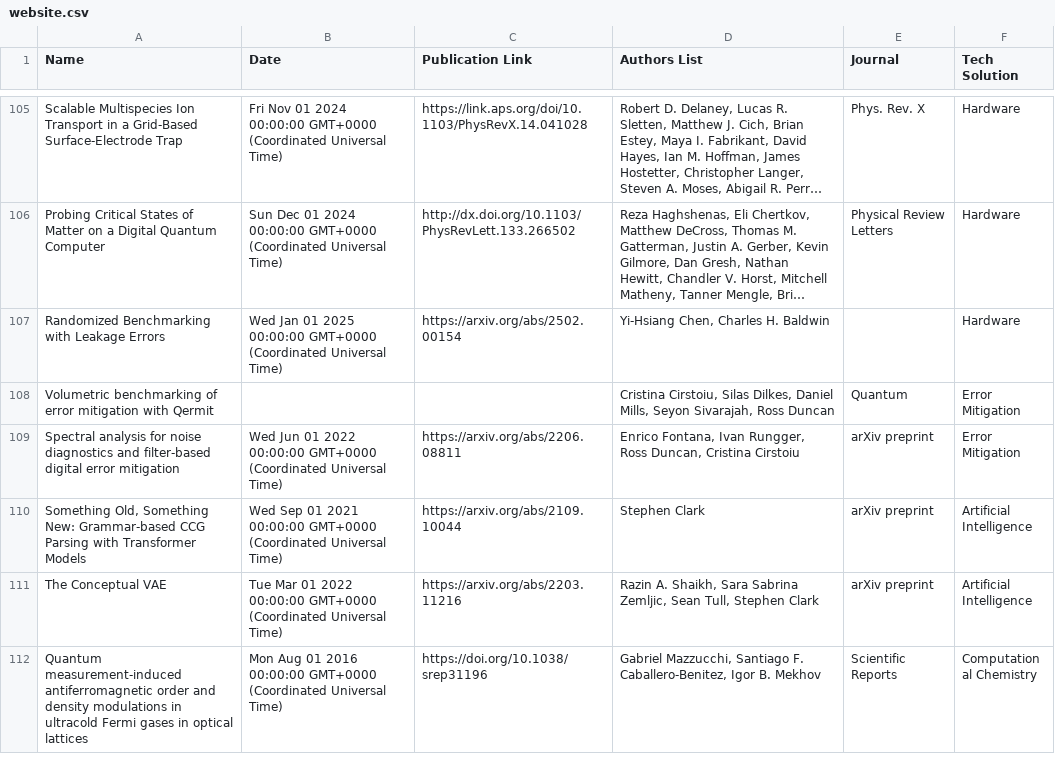
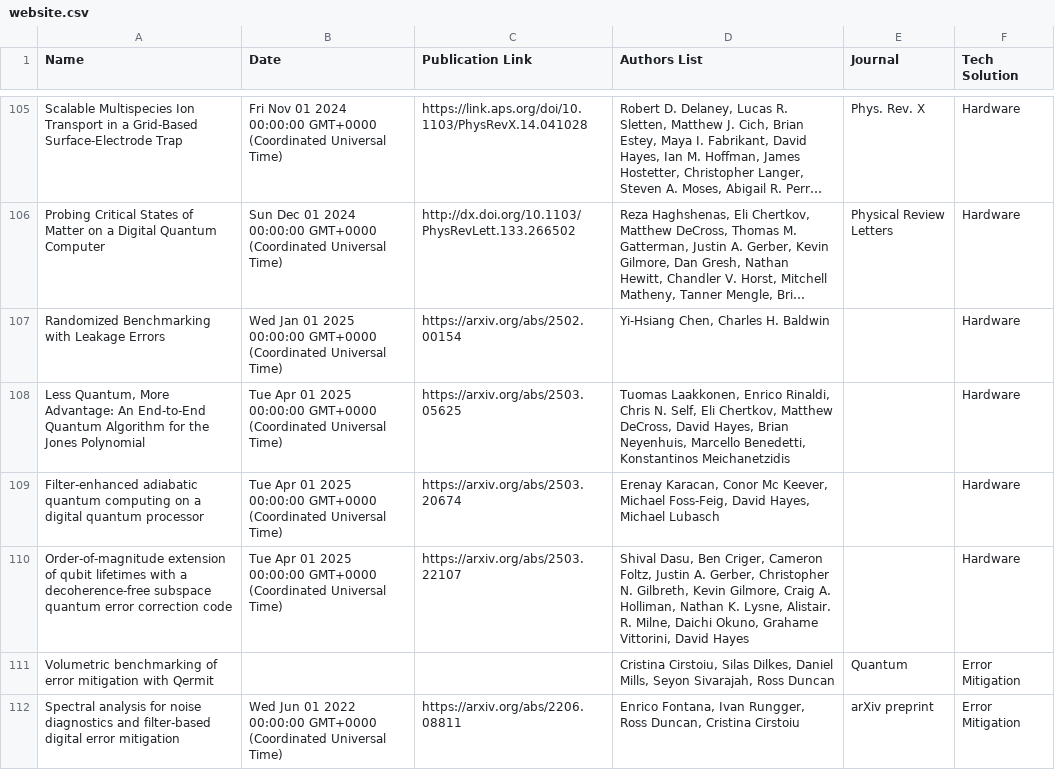
Before and after one commit to CQCL/quantinuum-publications, a CSV file: csv/website.csv, drawn as a sheet; only a part is shown, gaps mark what is left out; the shorter side is filled out with more unchanged rows; long unchanged cells end in …; the diff names each change by its address in the sheet, - before the commit and + after, or states it on an @@ line.

```diff
--- a/csv/website.csv
+++ b/csv/website.csv
+row 108: Less Quantum, More Advantage: An End-to-End Quantum Algorithm for the Jones Polynomial | Tue Apr 01 2025 00:00:00 GMT+0000 (Coordinated Universal Time) | https://arxiv.org/abs/2503.05625 | Tuomas Laakkonen, Enrico Rinaldi, Chris N. Self, Eli Chertkov, Matthew DeCross, David Hayes, Brian Neyenhuis, Marcello Benedetti, Konstantinos Meichanetzidis |  | Hardware
+row 109: Filter-enhanced adiabatic quantum computing on a digital quantum processor | Tue Apr 01 2025 00:00:00 GMT+0000 (Coordinated Universal Time) | https://arxiv.org/abs/2503.20674 | Erenay Karacan, Conor Mc Keever, Michael Foss-Feig, David Hayes, Michael Lubasch |  | Hardware
+row 110: Order-of-magnitude extension of qubit lifetimes with a decoherence-free subspace quantum error correction code | Tue Apr 01 2025 00:00:00 GMT+0000 (Coordinated Universal Time) | https://arxiv.org/abs/2503.22107 | Shival Dasu, Ben Criger, Cameron Foltz, Justin A. Gerber, Christopher N. Gilbreth, Kevin Gilmore, Craig A. Holliman, Nathan K. Lysne, Alistair. R. Milne, Daichi Okuno, Grahame Vittorini, David Hayes |  | Hardware
```
Also changed, not shown: csv/hardware-articles.csv, csv/hardware-citations.csv, 2 other files.
